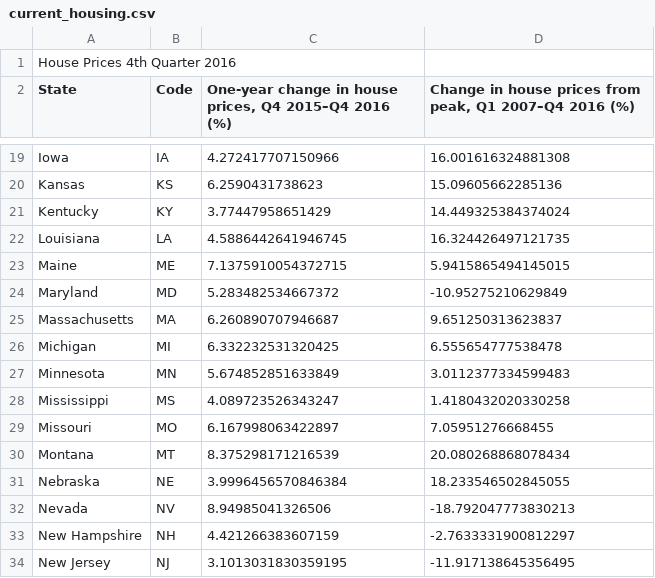
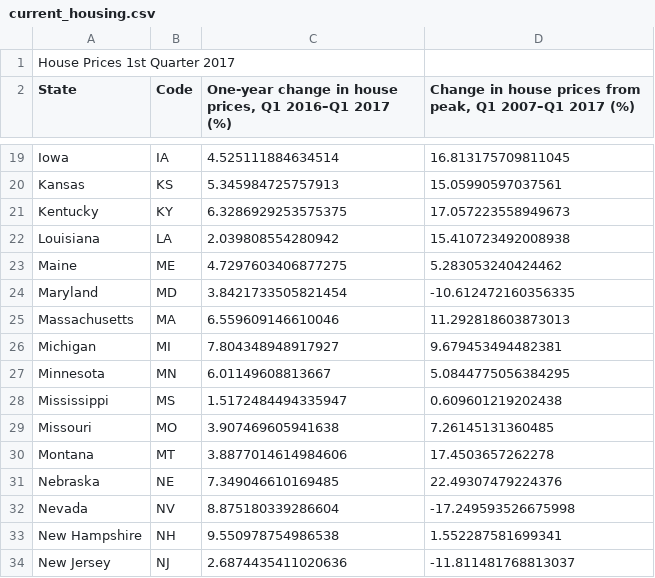
Before and after one commit to UrbanInstitute/state-economic-monitor, a CSV file: data/source/sheets/current_housing.csv, drawn as a sheet; only a part is shown, gaps mark what is left out; the diff covers the shown part only; the diff names each change by its address in the sheet, - before the commit and + after, or states it on an @@ line.

```diff
--- a/data/source/sheets/current_housing.csv
+++ b/data/source/sheets/current_housing.csv
-A1 (State): House Prices 4th Quarter 2016
+A1 (State): House Prices 1st Quarter 2017
-C2: …house prices, Q4 2015–Q4 2016 (%)
+C2: …house prices, Q1 2016–Q1 2017 (%)
-D2: …peak, Q1 2007–Q4 2016 (%)
+D2: …peak, Q1 2007–Q1 2017 (%)
-C19: 4.272417707150966
+C19: 4.525111884634514
-D19: 16.001616324881308
+D19: 16.813175709811045
-C20: 6.2590431738623
+C20: 5.345984725757913
-D20: 15.09605662285136
+D20: 15.05990597037561
-C21: 3.77447958651429
+C21: 6.3286929253575375
-D21: 14.449325384374024
+D21: 17.057223558949673
-C22: 4.5886442641946745
+C22: 2.039808554280942
-D22: 16.324426497121735
+D22: 15.410723492008938
-C23: 7.1375910054372715
+C23: 4.7297603406877275
-D23: 5.9415865494145015
+D23: 5.283053240424462
-C24: 5.283482534667372
+C24: 3.8421733505821454
-D24: -10.95275210629849
+D24: -10.612472160356335
-C25: 6.260890707946687
+C25: 6.559609146610046
-D25: 9.651250313623837
+D25: 11.292818603873013
-C26: 6.332232531320425
+C26: 7.804348948917927
-D26: 6.555654777538478
+D26: 9.679453494482381
-C27: 5.674852851633849
+C27: 6.01149608813667
-D27: 3.0112377334599483
+D27: 5.0844775056384295
-C28: 4.089723526343247
+C28: 1.5172484494335947
-D28: 1.4180432020330258
+D28: 0.609601219202438
-C29: 6.167998063422897
+C29: 3.907469605941638
-D29: 7.05951276668455
+D29: 7.26145131360485
-C30: 8.375298171216539
+C30: 3.8877014614984606
-D30: 20.080268868078434
+D30: 17.4503657262278
-C31: 3.9996456570846384
+C31: 7.349046610169485
-D31: 18.233546502845055
+D31: 22.49307479224376
-C32: 8.94985041326506
+C32: 8.875180339286604
-D32: -18.792047773830213
+D32: -17.249593526675998
-C33: 4.421266383607159
+C33: 9.550978754986538
-D33: -2.7633331900812297
+D33: 1.552287581699341
-C34: 3.1013031830359195
+C34: 2.6874435411020636
-D34: -11.917138645356495
+D34: -11.811481768813037
```
Also changed, not shown: 72 edited cells elsewhere in this file, 14 other files.
